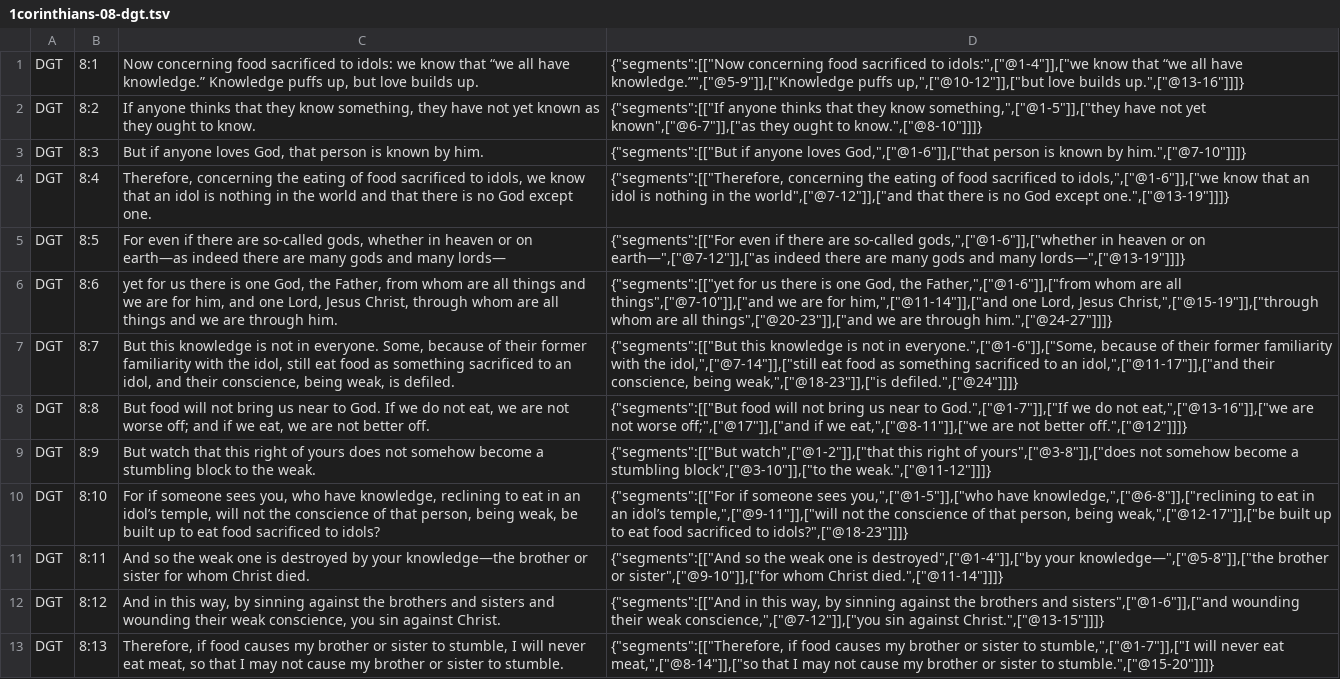
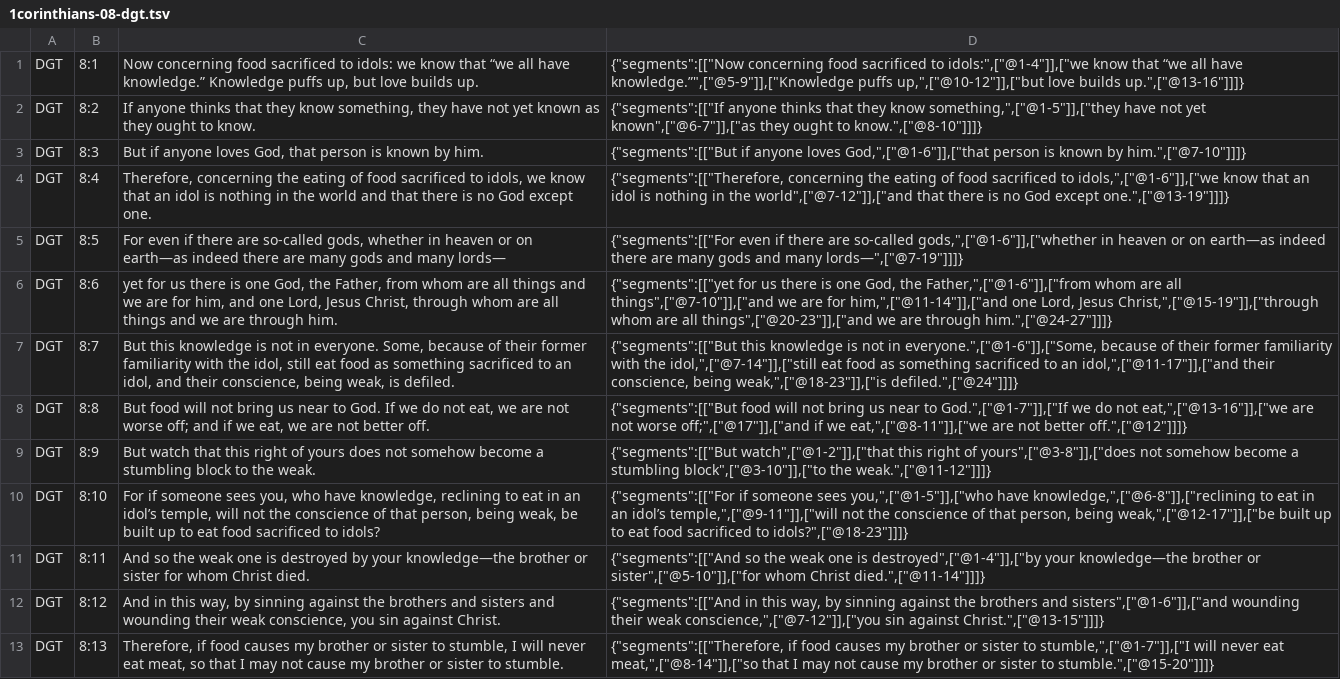
Before and after one commit to darethehair/DGTBible, a TSV file: data/authoring/1corinthians-08-dgt.tsv, drawn as a sheet.

Commit message:
Fix authored punctuation boundaries in 08

```diff
--- a/data/authoring/1corinthians-08-dgt.tsv
+++ b/data/authoring/1corinthians-08-dgt.tsv
@@ -4,3 +4,3 @@ DGT	8:3	But if anyone loves God, that person is known by him.	{"segments":[["But
 DGT	8:4	Therefore, concerning the eating of food sacrificed to idols, we know that an idol is nothing in the world and that there is no God except one.	{"segments":[["Therefore, concerning the eating of food sacrificed to idols,",["@1-6"]],["we know that an idol is nothing in the world",["@7-12"]],["and that there is no God except one.",["@13-19"]]]}
-DGT	8:5	For even if there are so-called gods, whether in heaven or on earth—as indeed there are many gods and many lords—	{"segments":[["For even if there are so-called gods,",["@1-6"]],["whether in heaven or on earth—",["@7-12"]],["as indeed there are many gods and many lords—",["@13-19"]]]}
+DGT	8:5	For even if there are so-called gods, whether in heaven or on earth—as indeed there are many gods and many lords—	{"segments":[["For even if there are so-called gods,",["@1-6"]],["whether in heaven or on earth—as indeed there are many gods and many lords—",["@7-19"]]]}
 DGT	8:6	yet for us there is one God, the Father, from whom are all things and we are for him, and one Lord, Jesus Christ, through whom are all things and we are through him.	{"segments":[["yet for us there is one God, the Father,",["@1-6"]],["from whom are all things",["@7-10"]],["and we are for him,",["@11-14"]],["and one Lord, Jesus Christ,",["@15-19"]],["through whom are all things",["@20-23"]],["and we are through him.",["@24-27"]]]}
@@ -10,3 +10,3 @@ DGT	8:9	But watch that this right of yours does not somehow become a stumbling b
 DGT	8:10	For if someone sees you, who have knowledge, reclining to eat in an idol’s temple, will not the conscience of that person, being weak, be built up to eat food sacrificed to idols?	{"segments":[["For if someone sees you,",["@1-5"]],["who have knowledge,",["@6-8"]],["reclining to eat in an idol’s temple,",["@9-11"]],["will not the conscience of that person, being weak,",["@12-17"]],["be built up to eat food sacrificed to idols?",["@18-23"]]]}
-DGT	8:11	And so the weak one is destroyed by your knowledge—the brother or sister for whom Christ died.	{"segments":[["And so the weak one is destroyed",["@1-4"]],["by your knowledge—",["@5-8"]],["the brother or sister",["@9-10"]],["for whom Christ died.",["@11-14"]]]}
+DGT	8:11	And so the weak one is destroyed by your knowledge—the brother or sister for whom Christ died.	{"segments":[["And so the weak one is destroyed",["@1-4"]],["by your knowledge—the brother or sister",["@5-10"]],["for whom Christ died.",["@11-14"]]]}
 DGT	8:12	And in this way, by sinning against the brothers and sisters and wounding their weak conscience, you sin against Christ.	{"segments":[["And in this way, by sinning against the brothers and sisters",["@1-6"]],["and wounding their weak conscience,",["@7-12"]],["you sin against Christ.",["@13-15"]]]}
```
